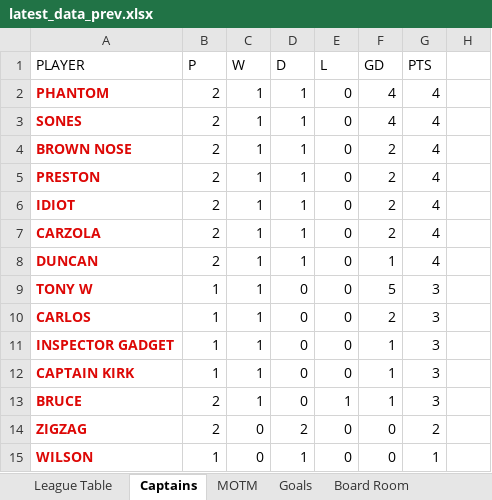
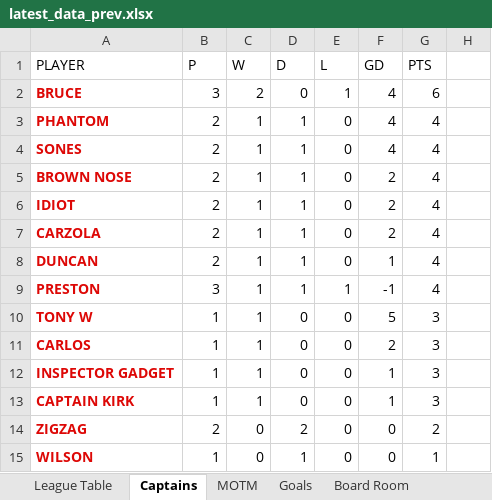
Before and after one commit to stateside2/marlow-dukes, an Excel workbook: data/latest_data_prev.xlsx, sheet Captains, drawn as a sheet; only a part is shown; values as stored, in another font and other column widths than the file's, no borders; charts and pictures not drawn; removed rows and columns are numbered as before the commit, all else as after; the diff names each change by its address in the sheet, - before the commit and + after, or states it on an @@ line.

```diff
--- a/data/latest_data_prev.xlsx (sheet Captains)
+++ b/data/latest_data_prev.xlsx (sheet Captains)
+row 2: BRUCE | 3 | 2 | 0 | 1 | 4 | 6
-row 5: PRESTON | 2 | 1 | 1 | 0 | 2 | 4
+row 9: PRESTON | 3 | 1 | 1 | 1 | -1 | 4
-row 13: BRUCE | 2 | 1 | 0 | 1 | 1 | 3
```
Also changed, not shown: sheet League Table, sheet MOTM, sheet Board Room, sheet Goals, formulas that keep their value, hidden cells, data/latest_data.xlsx, 1 other file.
